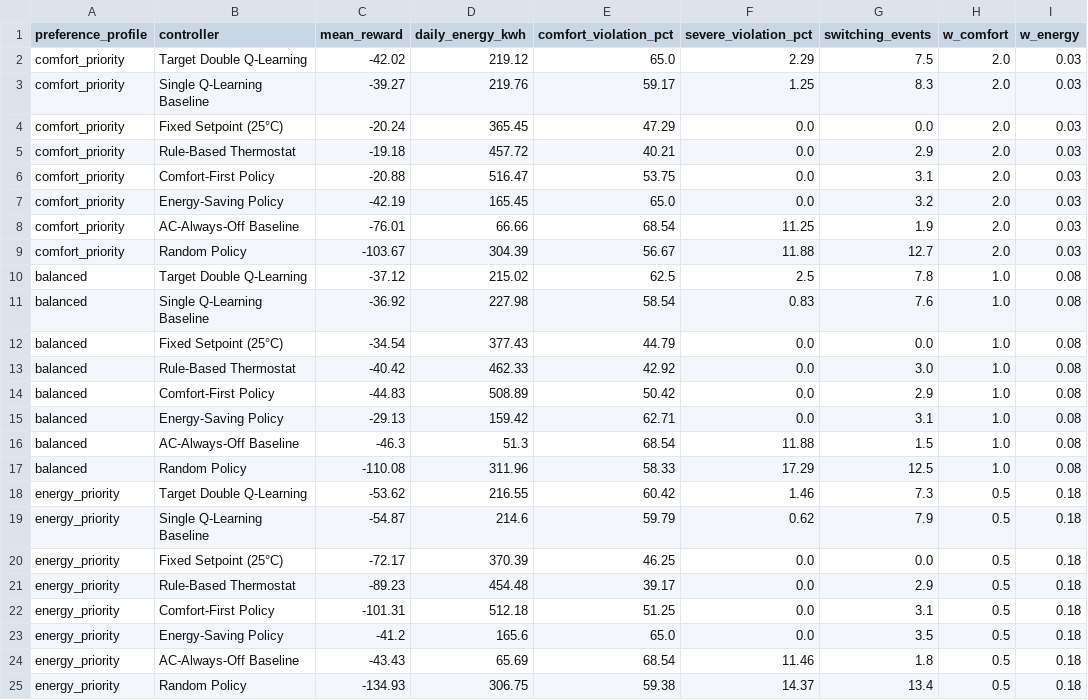
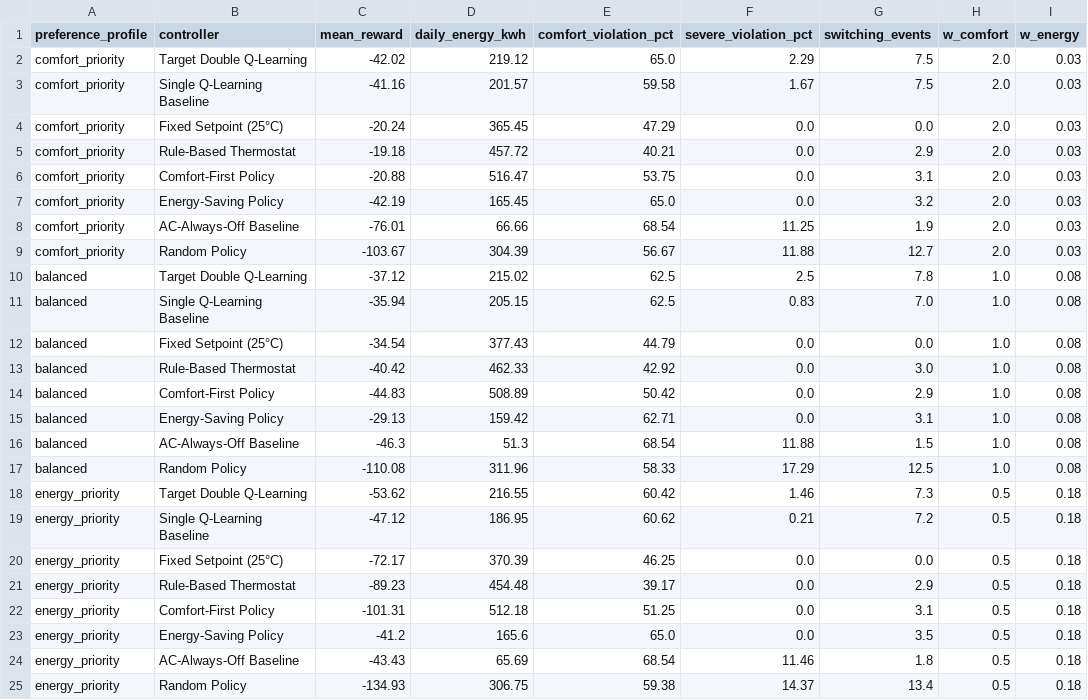
Before and after one commit to DucAnh1302/SmartHVACControlByDoubleQLearning, a CSV file: result/final_validation/pareto_data.csv, drawn as a sheet.

```diff
--- a/result/final_validation/pareto_data.csv
+++ b/result/final_validation/pareto_data.csv
@@ -2,3 +2,3 @@ preference_profile,controller,mean_reward,daily_energy_kwh,comfort_violation_pct
 comfort_priority,Target Double Q-Learning,-42.02,219.12,65.0,2.29,7.5,2.0,0.03
-comfort_priority,Single Q-Learning Baseline,-39.27,219.76,59.17,1.25,8.3,2.0,0.03
+comfort_priority,Single Q-Learning Baseline,-41.16,201.57,59.58,1.67,7.5,2.0,0.03
 comfort_priority,Fixed Setpoint (25°C),-20.24,365.45,47.29,0.0,0.0,2.0,0.03
@@ -10,3 +10,3 @@ comfort_priority,Random Policy,-103.67,304.39,56.67,11.88,12.7,2.0,0.03
 balanced,Target Double Q-Learning,-37.12,215.02,62.5,2.5,7.8,1.0,0.08
-balanced,Single Q-Learning Baseline,-36.92,227.98,58.54,0.83,7.6,1.0,0.08
+balanced,Single Q-Learning Baseline,-35.94,205.15,62.5,0.83,7.0,1.0,0.08
 balanced,Fixed Setpoint (25°C),-34.54,377.43,44.79,0.0,0.0,1.0,0.08
@@ -18,3 +18,3 @@ balanced,Random Policy,-110.08,311.96,58.33,17.29,12.5,1.0,0.08
 energy_priority,Target Double Q-Learning,-53.62,216.55,60.42,1.46,7.3,0.5,0.18
-energy_priority,Single Q-Learning Baseline,-54.87,214.6,59.79,0.62,7.9,0.5,0.18
+energy_priority,Single Q-Learning Baseline,-47.12,186.95,60.62,0.21,7.2,0.5,0.18
 energy_priority,Fixed Setpoint (25°C),-72.17,370.39,46.25,0.0,0.0,0.5,0.18
```
Also changed, not shown: result/final_validation/dql_vs_ql_10seeds.csv, 16 other files.
